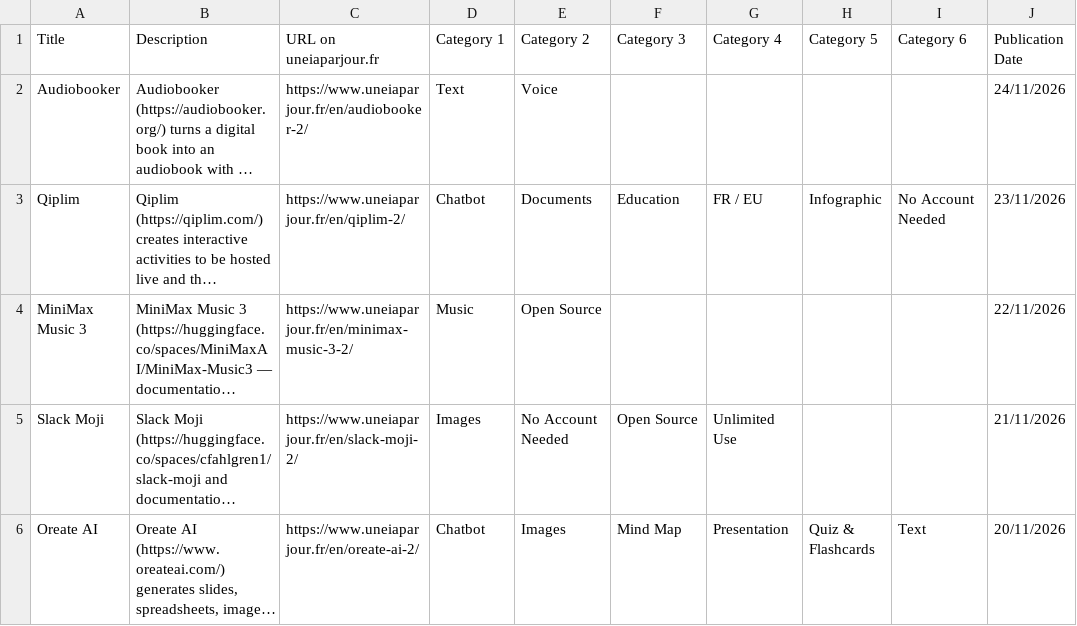
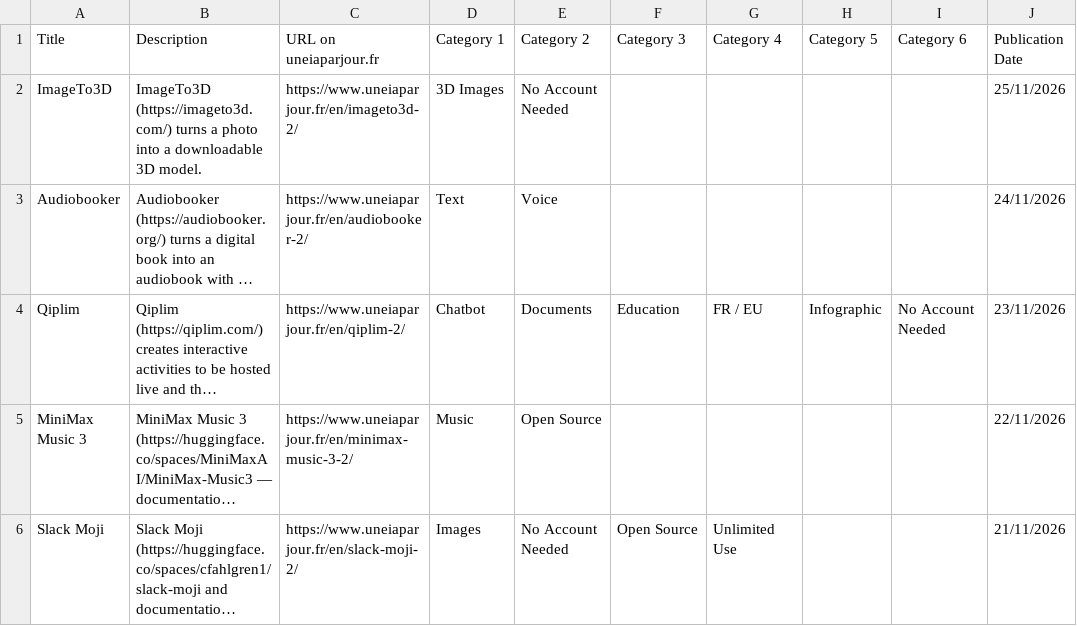
Before and after one commit to uneIAparjour/base-en, a CSV file: base-uneiaparjour-en.csv, drawn as a sheet; only a part is shown; the shorter side is filled out with more unchanged rows; long unchanged cells end in …; the diff names each change by its address in the sheet, - before the commit and + after, or states it on an @@ line.

```diff
--- a/base-uneiaparjour-en.csv
+++ b/base-uneiaparjour-en.csv
+row 2: ImageTo3D | ImageTo3D (https://imageto3d.com/) turns a photo into a downloadable 3D model. | https://www.uneiaparjour.fr/en/imageto3d-2/ | 3D Images | No Account Needed |  |  |  |  | 25/11/2026
```
Also changed, not shown: 4 other files.
